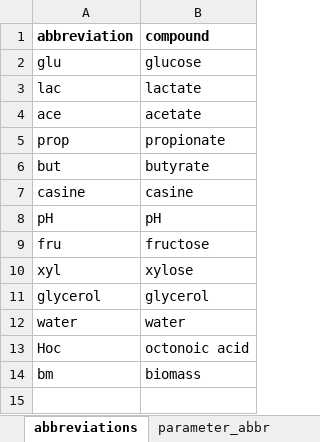
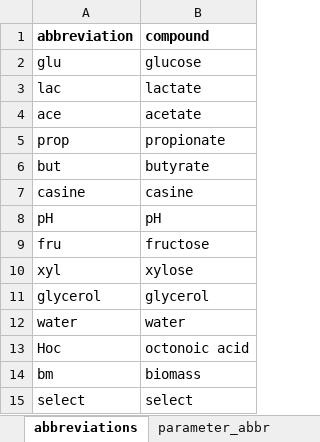
Before and after one commit to llvdrhau/Alquimia_Biorefinery_design_and_optimisation, an Excel workbook: excel files/propionate_case_study_v2.xlsx, sheet abbreviations, drawn as a sheet; values as stored, in another font and other column widths than the file's, no borders; the diff names each change by its address in the sheet, - before the commit and + after, or states it on an @@ line.

```diff
--- a/excel files/propionate_case_study_v2.xlsx (sheet abbreviations)
+++ b/excel files/propionate_case_study_v2.xlsx (sheet abbreviations)
+row 15: select | select
```
Also changed, not shown: sheet process_intervals, sheet connection_matrix, sheet models, sheet input_output_intervals, other sheet tabs, charts or pictures, 14 other files.
